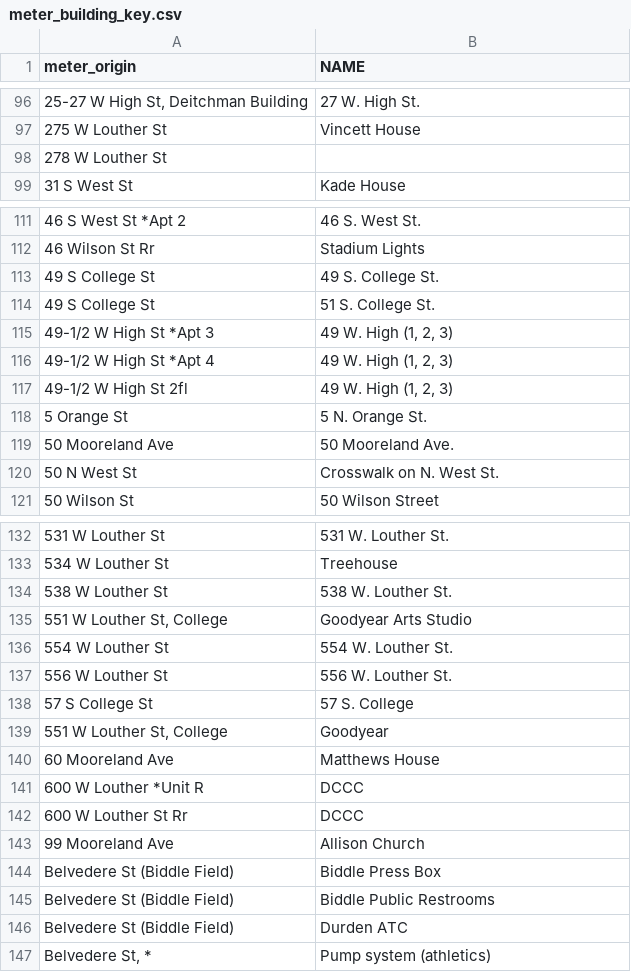
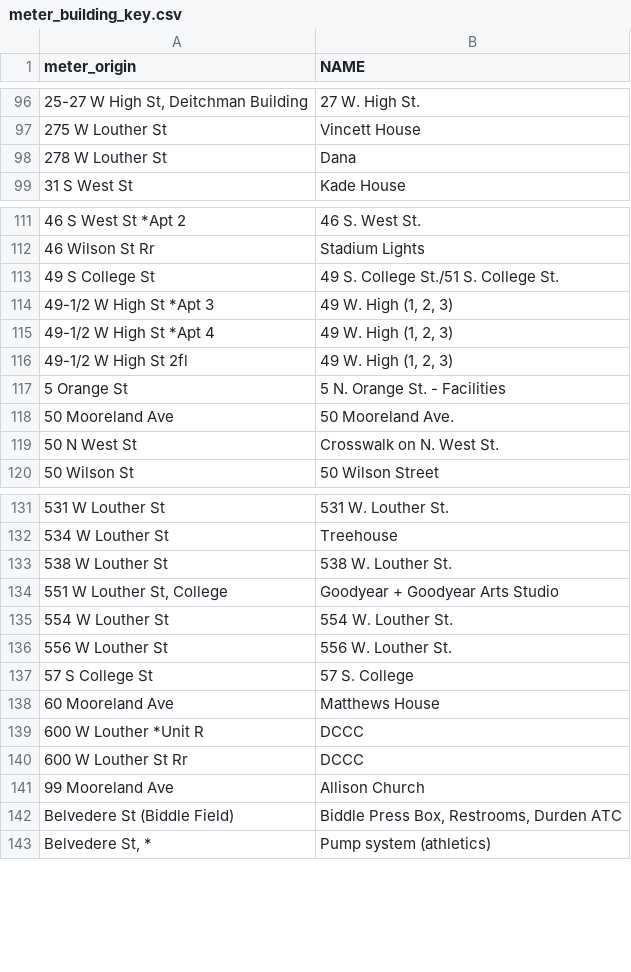
Before and after one commit to maggiedouglas/dickinson_power, a CSV file: keys/meter_building_key.csv, drawn as a sheet; only a part is shown, gaps mark what is left out.

```diff
--- a/keys/meter_building_key.csv
+++ b/keys/meter_building_key.csv
@@ -97,3 +97,3 @@
 275 W Louther St ,Vincett House
-278 W Louther St ,
+278 W Louther St ,Dana
 31 S West St ,Kade House
@@ -112,4 +112,3 @@
 46 Wilson St Rr ,Stadium Lights
-49 S College St ,49 S. College St.
-49 S College St ,51 S. College St.
+49 S College St ,49 S. College St./51 S. College St.
 49-1/2 W High St *Apt 3 ,"49 W. High (1, 2, 3)"
@@ -117,3 +116,3 @@
 49-1/2 W High St 2fl ,"49 W. High (1, 2, 3)"
-5 Orange St ,5 N. Orange St.
+5 Orange St ,5 N. Orange St. - Facilities
 50 Mooreland Ave ,50 Mooreland Ave.
@@ -134,3 +133,3 @@
 538 W Louther St ,538 W. Louther St.
-"551 W Louther St, College ",Goodyear Arts Studio
+"551 W Louther St, College ",Goodyear + Goodyear Arts Studio
 554 W Louther St ,554 W. Louther St.
@@ -138,3 +137,2 @@
 57 S College St ,57 S. College
-"551 W Louther St, College ",Goodyear
 60 Mooreland Ave ,Matthews House
@@ -143,5 +141,3 @@
 99 Mooreland Ave ,Allison Church
-Belvedere St (Biddle Field) ,Biddle Press Box
-Belvedere St (Biddle Field) ,Biddle Public Restrooms
-Belvedere St (Biddle Field) ,Durden ATC
+Belvedere St (Biddle Field) ,"Biddle Press Box, Restrooms, Durden ATC"
 "Belvedere St, * ",Pump system (athletics)
```
Also changed, not shown: keys/fy25_building_list_updated.csv, 3 other files.
